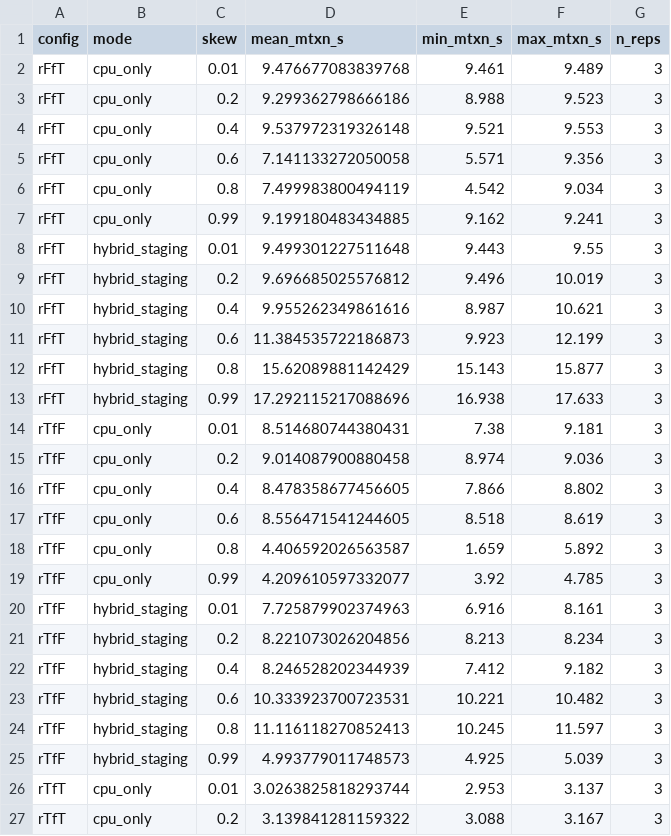
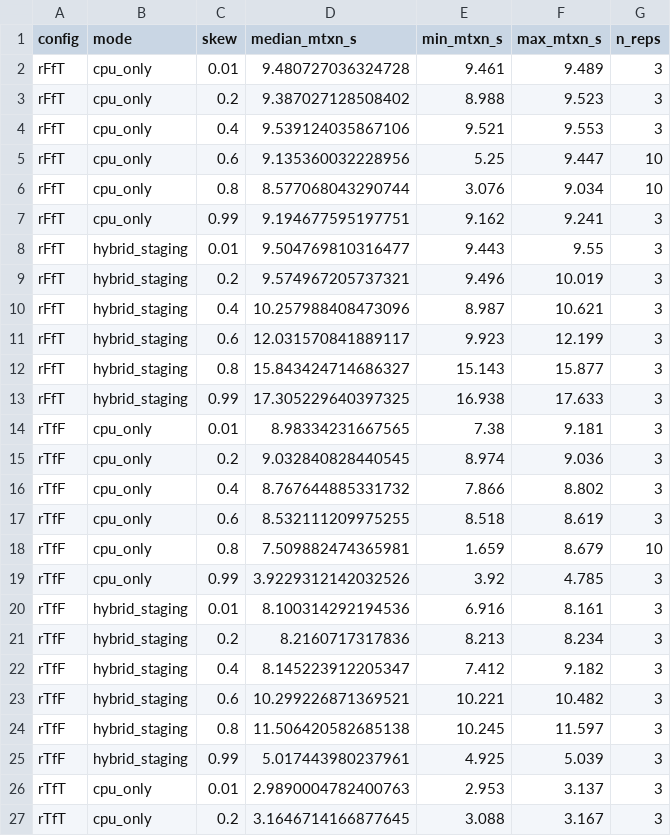
Before and after one commit to ChrisJTab/EGAD_Code, a CSV file: EGAD_plotting/figures/config_sensitivity.csv, drawn as a sheet; only a part is shown; the diff covers the shown part only.

Commit message:
EGAD_plotting: config-sensitivity centers are medians -- slow-mode cpu cells topped up to ten reps on the quiet box; rTfF theta-0.8 ratio corrects 2.52x to 1.53x

```diff
--- a/EGAD_plotting/figures/config_sensitivity.csv
+++ b/EGAD_plotting/figures/config_sensitivity.csv
@@ -1,27 +1,27 @@
-config,mode,skew,mean_mtxn_s,min_mtxn_s,max_mtxn_s,n_reps
-rFfT,cpu_only,0.01,9.476677083839768,9.461,9.489,3
-rFfT,cpu_only,0.2,9.299362798666186,8.988,9.523,3
-rFfT,cpu_only,0.4,9.537972319326148,9.521,9.553,3
-rFfT,cpu_only,0.6,7.141133272050058,5.571,9.356,3
-rFfT,cpu_only,0.8,7.499983800494119,4.542,9.034,3
-rFfT,cpu_only,0.99,9.199180483434885,9.162,9.241,3
-rFfT,hybrid_staging,0.01,9.499301227511648,9.443,9.55,3
-rFfT,hybrid_staging,0.2,9.696685025576812,9.496,10.019,3
-rFfT,hybrid_staging,0.4,9.955262349861616,8.987,10.621,3
-rFfT,hybrid_staging,0.6,11.384535722186873,9.923,12.199,3
-rFfT,hybrid_staging,0.8,15.62089881142429,15.143,15.877,3
-rFfT,hybrid_staging,0.99,17.292115217088696,16.938,17.633,3
-rTfF,cpu_only,0.01,8.514680744380431,7.38,9.181,3
-rTfF,cpu_only,0.2,9.014087900880458,8.974,9.036,3
-rTfF,cpu_only,0.4,8.478358677456605,7.866,8.802,3
-rTfF,cpu_only,0.6,8.556471541244605,8.518,8.619,3
-rTfF,cpu_only,0.8,4.406592026563587,1.659,5.892,3
-rTfF,cpu_only,0.99,4.209610597332077,3.92,4.785,3
-rTfF,hybrid_staging,0.01,7.725879902374963,6.916,8.161,3
-rTfF,hybrid_staging,0.2,8.221073026204856,8.213,8.234,3
-rTfF,hybrid_staging,0.4,8.246528202344939,7.412,9.182,3
-rTfF,hybrid_staging,0.6,10.333923700723531,10.221,10.482,3
-rTfF,hybrid_staging,0.8,11.116118270852413,10.245,11.597,3
-rTfF,hybrid_staging,0.99,4.993779011748573,4.925,5.039,3
-rTfT,cpu_only,0.01,3.0263825818293744,2.953,3.137,3
-rTfT,cpu_only,0.2,3.139841281159322,3.088,3.167,3
+config,mode,skew,median_mtxn_s,min_mtxn_s,max_mtxn_s,n_reps
+rFfT,cpu_only,0.01,9.480727036324728,9.461,9.489,3
+rFfT,cpu_only,0.2,9.387027128508402,8.988,9.523,3
+rFfT,cpu_only,0.4,9.539124035867106,9.521,9.553,3
+rFfT,cpu_only,0.6,9.135360032228956,5.25,9.447,10
+rFfT,cpu_only,0.8,8.577068043290744,3.076,9.034,10
+rFfT,cpu_only,0.99,9.194677595197751,9.162,9.241,3
+rFfT,hybrid_staging,0.01,9.504769810316477,9.443,9.55,3
+rFfT,hybrid_staging,0.2,9.574967205737321,9.496,10.019,3
+rFfT,hybrid_staging,0.4,10.257988408473096,8.987,10.621,3
+rFfT,hybrid_staging,0.6,12.031570841889117,9.923,12.199,3
+rFfT,hybrid_staging,0.8,15.843424714686327,15.143,15.877,3
+rFfT,hybrid_staging,0.99,17.305229640397325,16.938,17.633,3
+rTfF,cpu_only,0.01,8.98334231667565,7.38,9.181,3
+rTfF,cpu_only,0.2,9.032840828440545,8.974,9.036,3
+rTfF,cpu_only,0.4,8.767644885331732,7.866,8.802,3
+rTfF,cpu_only,0.6,8.532111209975255,8.518,8.619,3
+rTfF,cpu_only,0.8,7.509882474365981,1.659,8.679,10
+rTfF,cpu_only,0.99,3.9229312142032526,3.92,4.785,3
+rTfF,hybrid_staging,0.01,8.100314292194536,6.916,8.161,3
+rTfF,hybrid_staging,0.2,8.2160717317836,8.213,8.234,3
+rTfF,hybrid_staging,0.4,8.145223912205347,7.412,9.182,3
+rTfF,hybrid_staging,0.6,10.299226871369521,10.221,10.482,3
+rTfF,hybrid_staging,0.8,11.506420582685138,10.245,11.597,3
+rTfF,hybrid_staging,0.99,5.017443980237961,4.925,5.039,3
+rTfT,cpu_only,0.01,2.9890004782400763,2.953,3.137,3
+rTfT,cpu_only,0.2,3.1646714166877645,3.088,3.167,3
```
Also changed, not shown: 10 edited cells elsewhere in this file, 4 other files.
